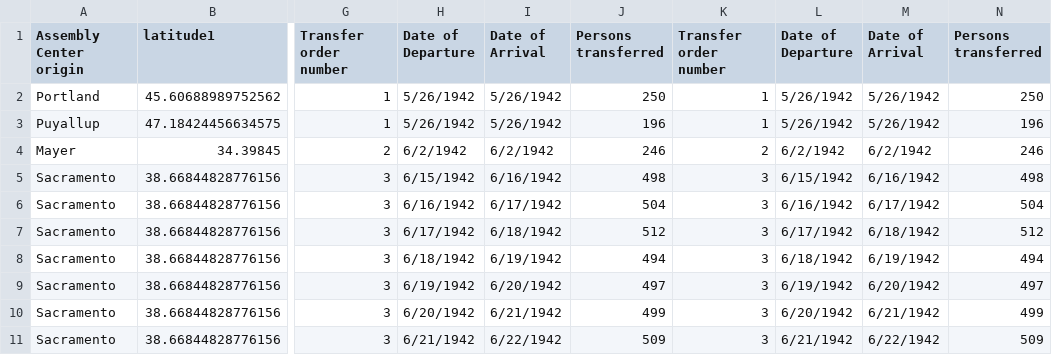
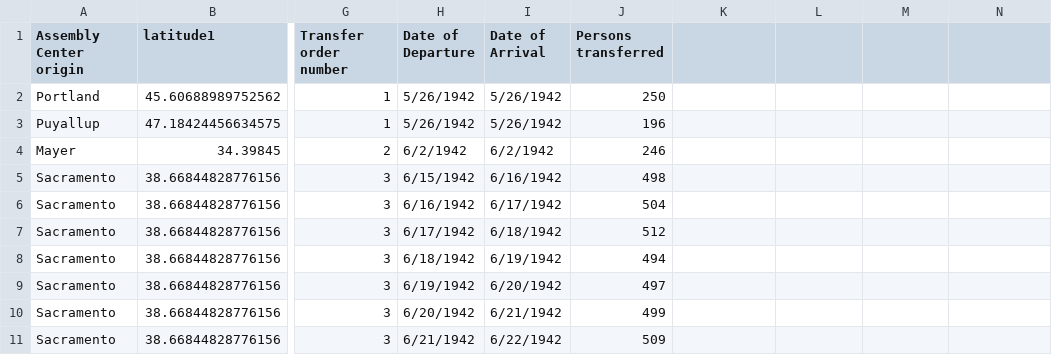
Before and after one commit to denshoproject/sites-of-shame-app, a CSV file: public/data/transfer-orders.csv, drawn as a sheet; only a part is shown, gaps mark what is left out; the diff covers the shown part only; the diff names each change by its address in the sheet, - before the commit and + after, or states it on an @@ line.

Commit message:
Styled transfer order popups

```diff
--- a/public/data/transfer-orders.csv
+++ b/public/data/transfer-orders.csv
-K1: Transfer order number
+K1: (empty)
-L1: Date of Departure
+L1: (empty)
-M1: Date of Arrival
+M1: (empty)
-N1: Persons transferred
+N1: (empty)
-K2:K3: 1
+K2:K3: (empty)
-L2:L3: 5/26/1942
+L2:L3: (empty)
-M2:M3: 5/26/1942
+M2:M3: (empty)
-N2: 250
+N2: (empty)
-N3: 196
+N3: (empty)
-K4: 2
+K4: (empty)
-L4: 6/2/1942
+L4: (empty)
-M4: 6/2/1942
+M4: (empty)
-N4: 246
+N4: (empty)
-K5:K11: 3
+K5:K11: (empty)
-L5: 6/15/1942
+L5: (empty)
-M5: 6/16/1942
+M5: (empty)
-N5: 498
+N5: (empty)
-L6: 6/16/1942
+L6: (empty)
-M6: 6/17/1942
+M6: (empty)
-N6: 504
+N6: (empty)
-L7: 6/17/1942
+L7: (empty)
-M7: 6/18/1942
+M7: (empty)
-N7: 512
+N7: (empty)
-L8: 6/18/1942
+L8: (empty)
-M8: 6/19/1942
+M8: (empty)
-N8: 494
+N8: (empty)
-L9: 6/19/1942
+L9: (empty)
-M9: 6/20/1942
+M9: (empty)
-N9: 497
+N9: (empty)
-L10: 6/20/1942
+L10: (empty)
-M10: 6/21/1942
+M10: (empty)
-N10: 499
+N10: (empty)
-L11: 6/21/1942
+L11: (empty)
-M11: 6/22/1942
+M11: (empty)
-N11: 509
+N11: (empty)
```
Also changed, not shown: 12 edited cells elsewhere in this file, 2 other files.
